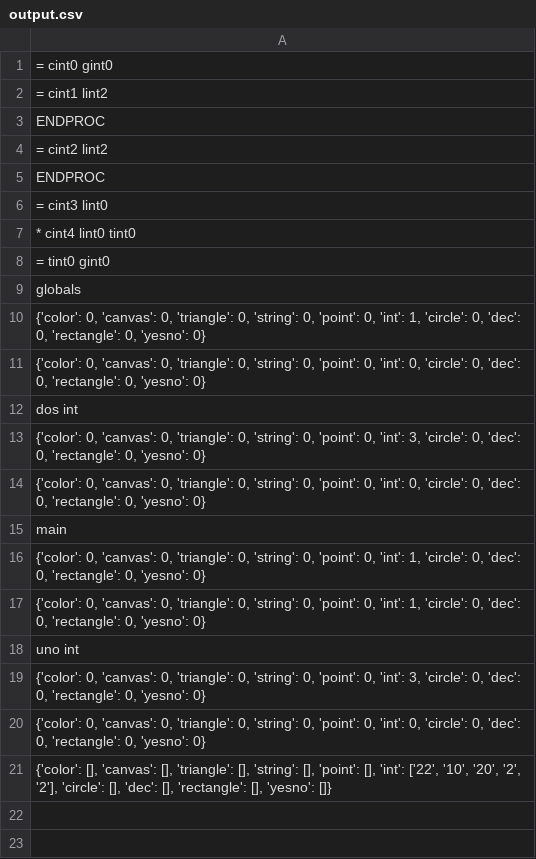
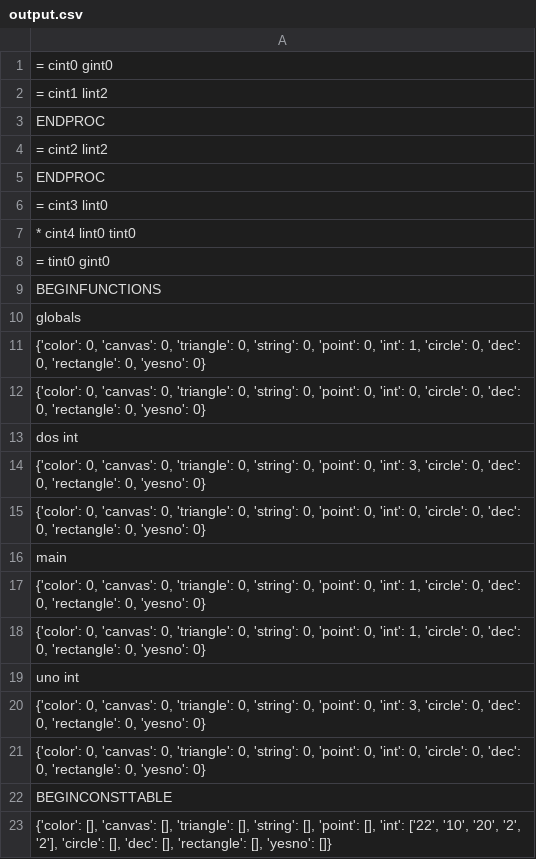
Before and after one commit to Enriqe/CanvasCompiler, a CSV file: output.csv, drawn as a sheet; the diff names each change by its address in the sheet, - before the commit and + after, or states it on an @@ line.

```diff
--- a/output.csv
+++ b/output.csv
+row 9: BEGINFUNCTIONS
+row 22: BEGINCONSTTABLE
```
Also changed, not shown: 5 other files.
